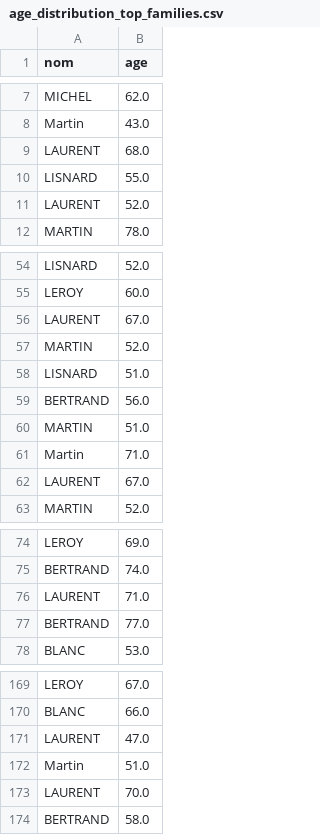
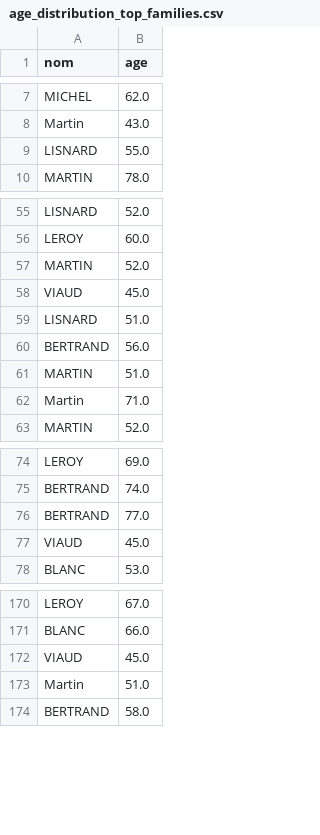
Before and after one commit to louispaulet/hatvp-w-codex, a CSV file: family_name_analysis/age_distribution_top_families.csv, drawn as a sheet; only a part is shown, gaps mark what is left out; removed rows and columns are numbered as before the commit, all else as after; the diff covers the shown part only; the diff names each change by its address in the sheet, - before the commit and + after, or states it on an @@ line.

```diff
--- a/family_name_analysis/age_distribution_top_families.csv
+++ b/family_name_analysis/age_distribution_top_families.csv
-row 9: LAURENT | 68.0
-row 11: LAURENT | 52.0
-row 56: LAURENT | 67.0
+row 58: VIAUD | 45.0
-row 62: LAURENT | 67.0
-row 76: LAURENT | 71.0
+row 77: VIAUD | 45.0
-row 171: LAURENT | 47.0
+row 172: VIAUD | 45.0
-row 173: LAURENT | 70.0
```
Also changed, not shown: 10 added rows and 6 removed rows elsewhere in this file, family_name_analysis/declarations_per_family_name.csv, family_name_analysis/gender_breakdown_top_families.csv, 23 other files.
